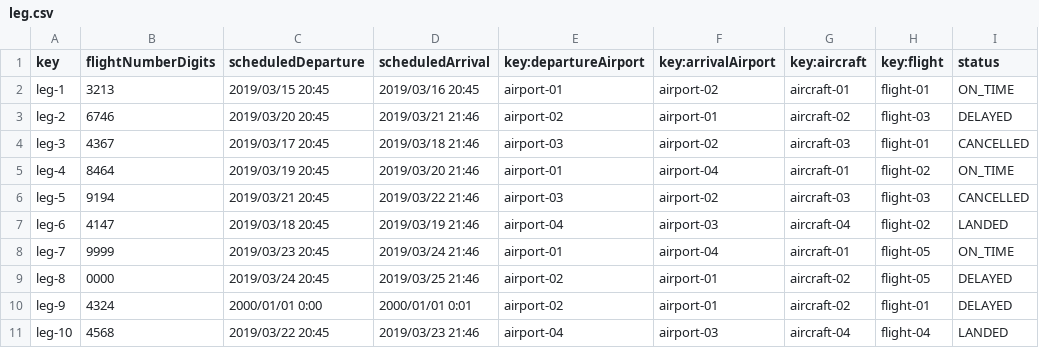
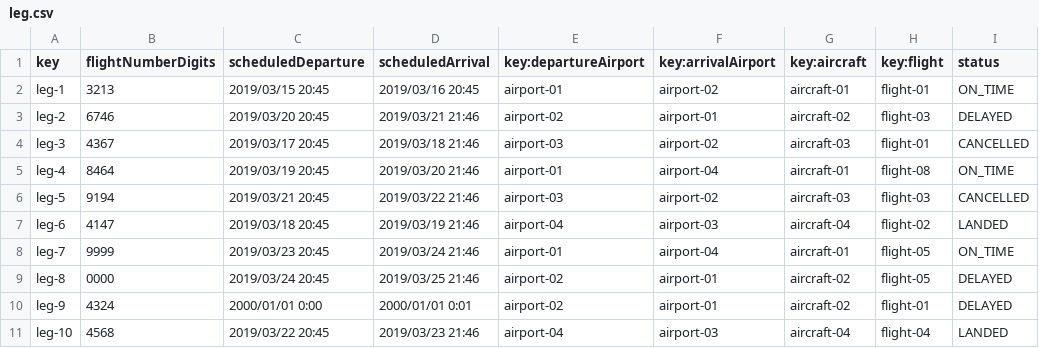
Before and after one commit to AlbertoValenzuelaMunoz1/DP2-C1.002, a CSV file: src/main/resources/WEB-INF/data/sample/leg.csv, drawn as a sheet.

Commit message:
feat: Flights completo, solo falta validación todas legs publicadas

```diff
--- a/src/main/resources/WEB-INF/data/sample/leg.csv
+++ b/src/main/resources/WEB-INF/data/sample/leg.csv
@@ -4,3 +4,3 @@ leg-2,6746,2019/03/20 20:45,2019/03/21 21:46,airport-02,airport-01,aircraft-02,f
 leg-3,4367,2019/03/17 20:45,2019/03/18 21:46,airport-03,airport-02,aircraft-03,flight-01,CANCELLED
-leg-4,8464,2019/03/19 20:45,2019/03/20 21:46,airport-01,airport-04,aircraft-01,flight-02,ON_TIME
+leg-4,8464,2019/03/19 20:45,2019/03/20 21:46,airport-01,airport-04,aircraft-01,flight-08,ON_TIME
 leg-5,9194,2019/03/21 20:45,2019/03/22 21:46,airport-03,airport-02,aircraft-03,flight-03,CANCELLED
```
Also changed, not shown: 11 other files.
